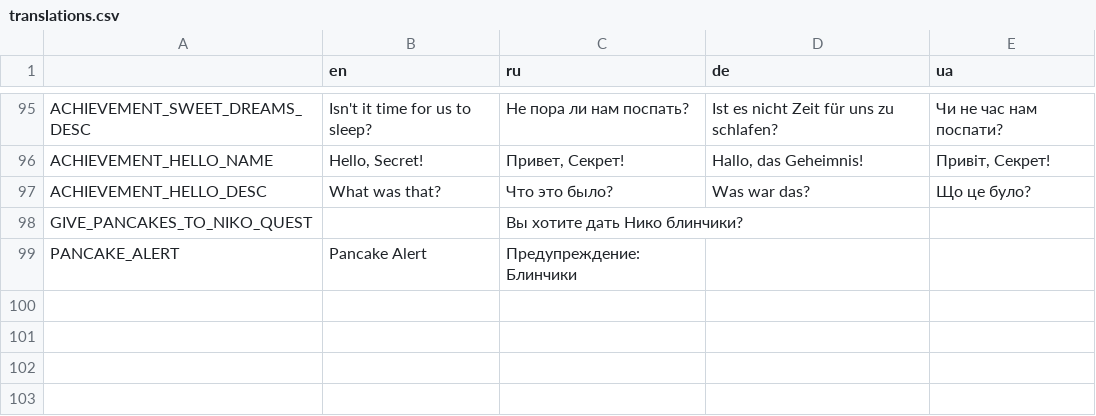
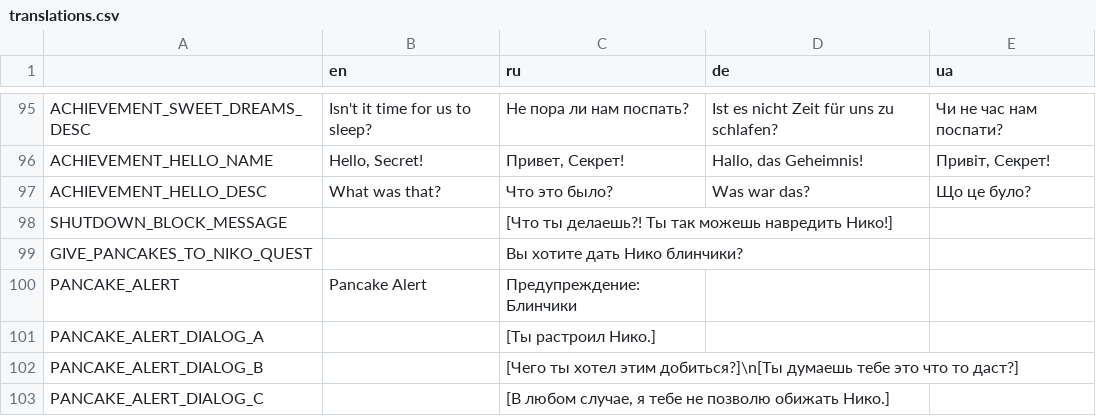
Before and after one commit to Issac8658/DesktopNiko, a CSV file: translations.csv, drawn as a sheet; only a part is shown, gaps mark what is left out; the diff names each change by its address in the sheet, - before the commit and + after, or states it on an @@ line.

Commit message:
Windows shutdown handle
and some event

```diff
--- a/translations.csv
+++ b/translations.csv
+row 98: SHUTDOWN_BLOCK_MESSAGE |  | [Что ты делаешь?! Ты так можешь навредить Нико!]
+row 101: PANCAKE_ALERT_DIALOG_A |  | [Ты растроил Нико.]
+row 102: PANCAKE_ALERT_DIALOG_B |  | [Чего ты хотел этим добиться?]\n[Ты думаешь тебе это что то даст?]
+row 103: PANCAKE_ALERT_DIALOG_C |  | [В любом случае, я тебе не позволю обижать Нико.]
```
Also changed, not shown: 20 other files.
